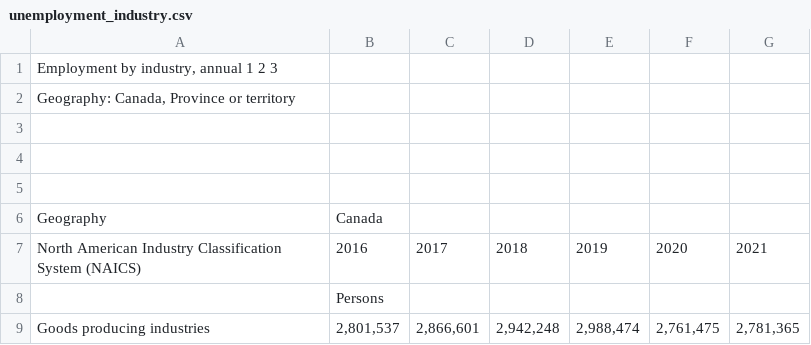
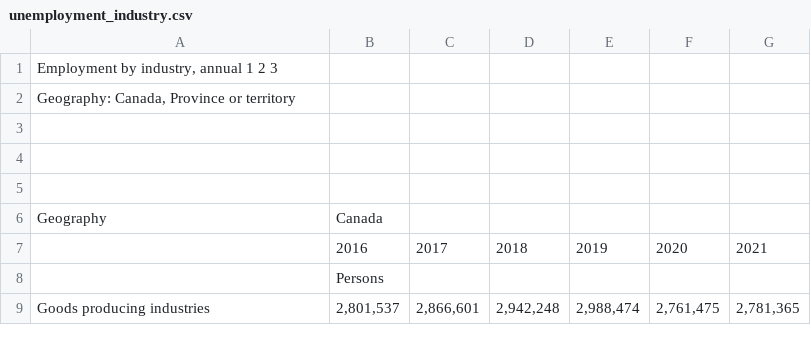
Before and after one commit to sonnnnnnn/CSC110-FINAL, a CSV file: unemployment_industry.csv, drawn as a sheet; only a part is shown.

Commit message:
Update unemployment_industry.csv

```diff
--- a/unemployment_industry.csv
+++ b/unemployment_industry.csv
@@ -6,3 +6,3 @@
 Geography,Canada,,,,,
-North American Industry Classification System (NAICS),2016,2017,2018,2019,2020,2021
+,2016,2017,2018,2019,2020,2021
 ,Persons,,,,,
```
